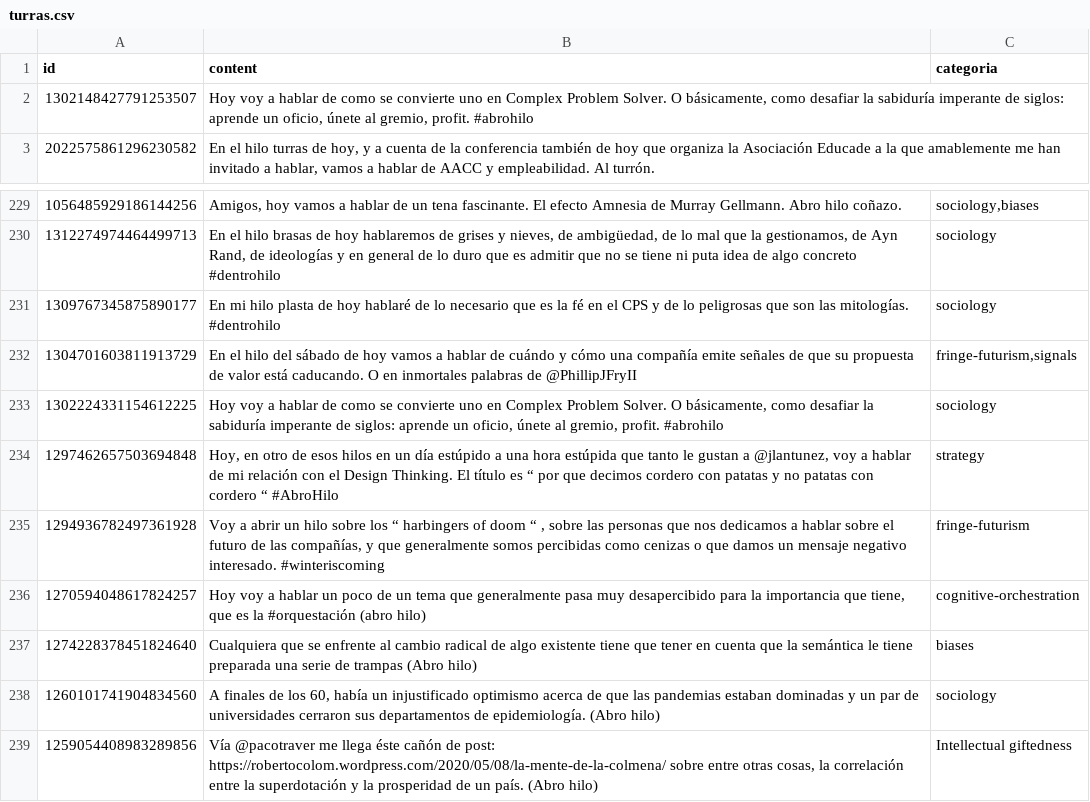
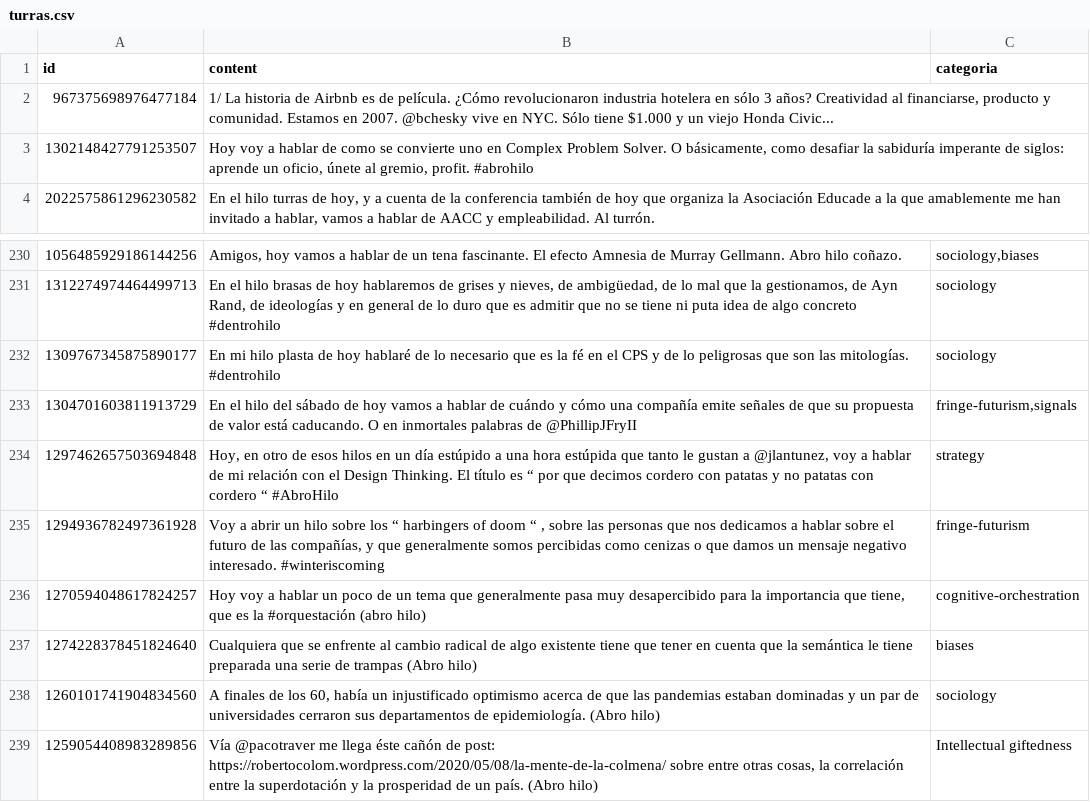
Before and after one commit to karliky/turrero, a CSV file: infrastructure/db/turras.csv, drawn as a sheet; only a part is shown, gaps mark what is left out.

Commit message:
chore(turra): 967375698976477184

```diff
--- a/infrastructure/db/turras.csv
+++ b/infrastructure/db/turras.csv
@@ -1,2 +1,3 @@
 id,content,categoria
+967375698976477184,"1/ La historia de Airbnb es de película. ¿Cómo revolucionaron industria hotelera en sólo 3 años? Creatividad al financiarse, producto y comunidad. Estamos en 2007. @bchesky vive en NYC. Sólo tiene $1.000 y un viejo Honda Civic...",""
 1302148427791253507,"Hoy voy a hablar de como se convierte uno en Complex Problem Solver. O básicamente, como desafiar la sabiduría imperante de siglos: aprende un oficio, únete al gremio, profit. #abrohilo",""
@@ -232,3 +233,2 @@ id,content,categoria
 1304701603811913729,En el hilo del sábado de hoy vamos a hablar de cuándo y cómo una compañía emite señales de que su propuesta de valor está caducando. O en inmortales palabras de @PhillipJFryII,"fringe-futurism,signals"
-1302224331154612225,"Hoy voy a hablar de como se convierte uno en Complex Problem Solver. O básicamente, como desafiar la sabiduría imperante de siglos: aprende un oficio, únete al gremio, profit. #abrohilo",sociology
 1297462657503694848,"Hoy, en otro de esos hilos en un día estúpido a una hora estúpida que tanto le gustan a  @jlantunez, voy a hablar de mi relación con el Design Thinking. El título es “ por que decimos cordero con patatas y no patatas con cordero “ #AbroHilo",strategy
```
Also changed, not shown: 53 other files.
